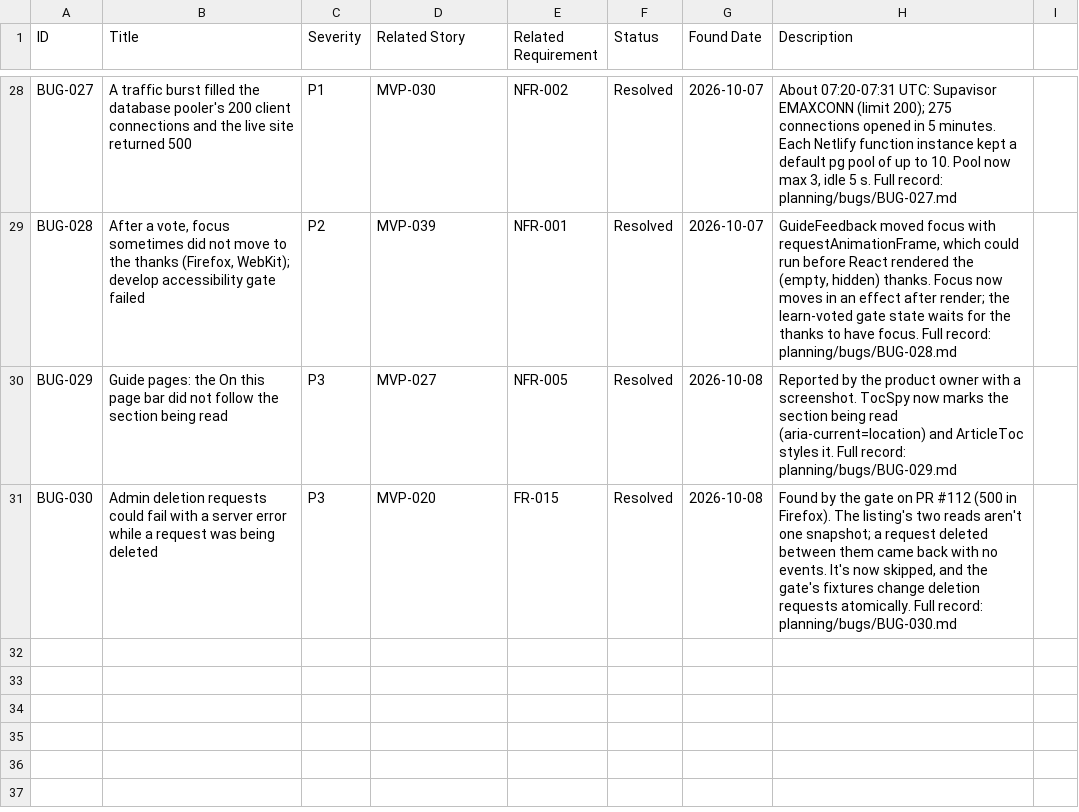
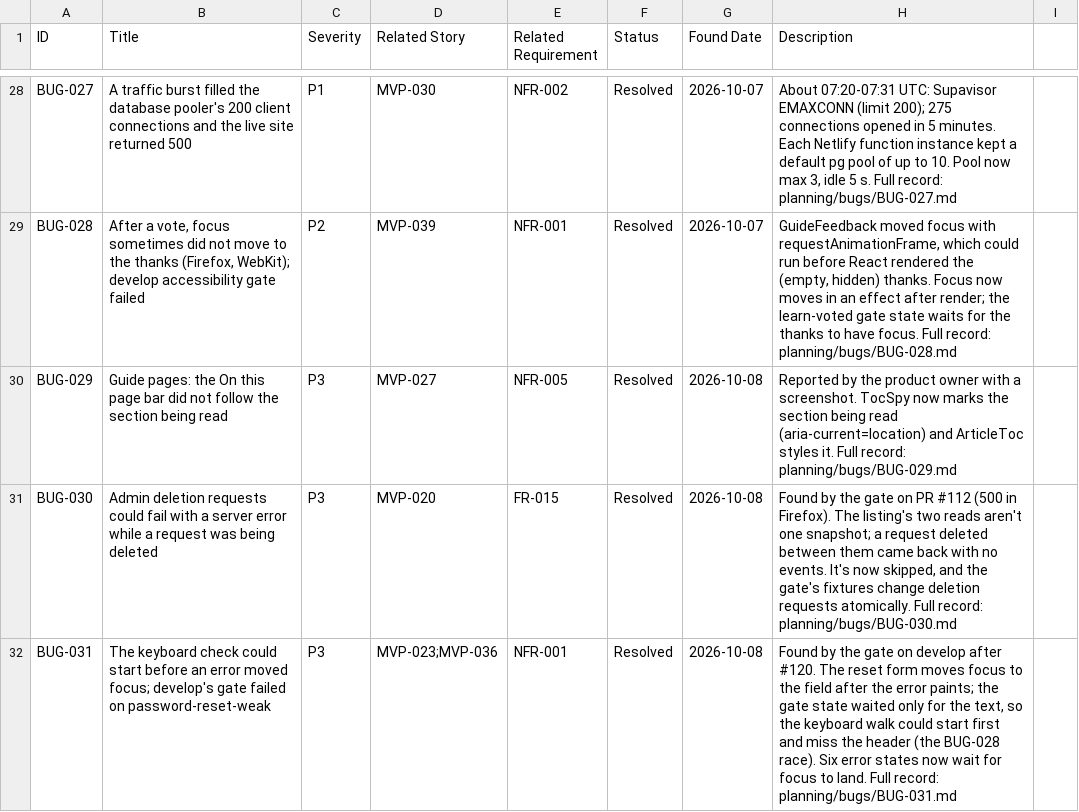
Before and after one commit to posiauday/PPUniverse, a CSV file: planning/bugs.csv, drawn as a sheet; only a part is shown, gaps mark what is left out.

```diff
--- a/planning/bugs.csv
+++ b/planning/bugs.csv
@@ -31 +31,2 @@ BUG-029,"Guide pages: the On this page bar did not follow the section being read
 BUG-030,"Admin deletion requests could fail with a server error while a request was being deleted",P3,MVP-020,FR-015,Resolved,2026-10-08,"Found by the gate on PR #112 (500 in Firefox). The listing's two reads aren't one snapshot; a request deleted between them came back with no events. It's now skipped, and the gate's fixtures change deletion requests atomically. Full record: planning/bugs/BUG-030.md"
+BUG-031,"The keyboard check could start before an error moved focus; develop's gate failed on password-reset-weak",P3,MVP-023;MVP-036,NFR-001,Resolved,2026-10-08,"Found by the gate on develop after #120. The reset form moves focus to the field after the error paints; the gate state waited only for the text, so the keyboard walk could start first and miss the header (the BUG-028 race). Six error states now wait for focus to land. Full record: planning/bugs/BUG-031.md"
```
Also changed, not shown: 2 other files.
